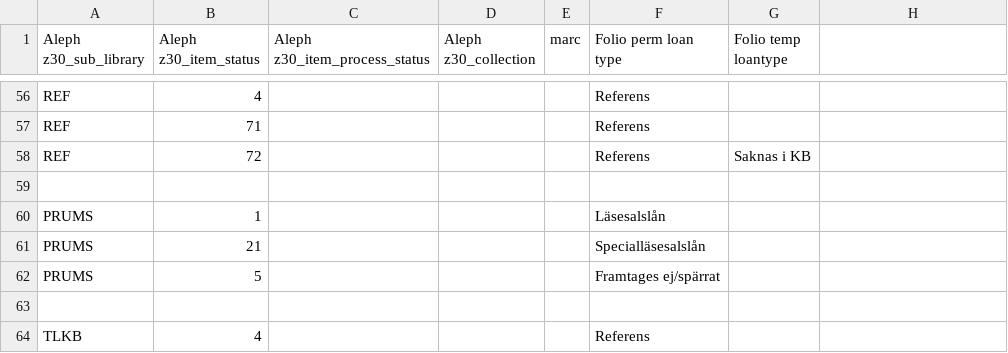
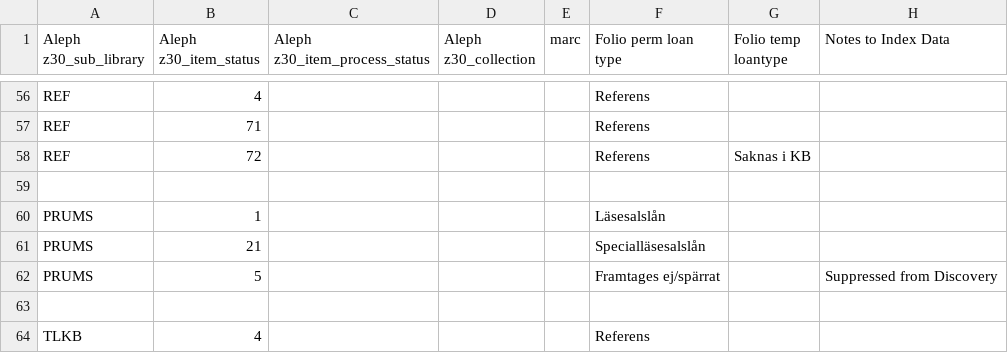
Before and after one commit to indexdata/folio-import, a TSV file: etc/nls/loantypes.tsv, drawn as a sheet; only a part is shown, gaps mark what is left out; the diff covers the shown part only.

```diff
--- a/etc/nls/loantypes.tsv
+++ b/etc/nls/loantypes.tsv
@@ -1 +1 @@
-Aleph z30_sub_library	Aleph z30_item_status	Aleph z30_item_process_status	Aleph z30_collection	marc	Folio perm loan type	Folio temp loantype
+Aleph z30_sub_library	Aleph z30_item_status	Aleph z30_item_process_status	Aleph z30_collection	marc	Folio perm loan type	Folio temp loantype	Notes to Index Data
@@ -62 +62 @@ PRUMS	21				Specialläsesalslån
-PRUMS	5				Framtages ej/spärrat	
+PRUMS	5				Framtages ej/spärrat		Suppressed from Discovery
```
Also changed, not shown: 9 edited cells elsewhere in this file, etc/nls/locations.tsv, 1 other file.
